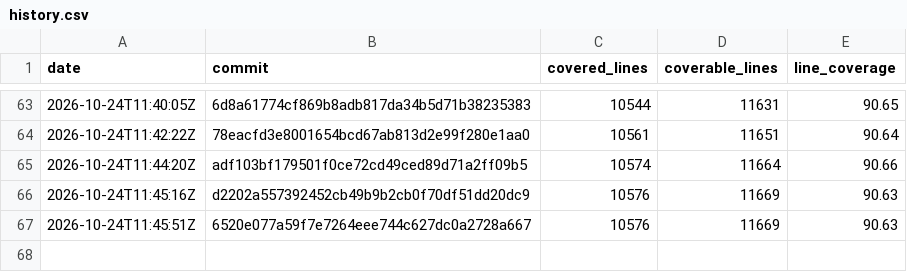
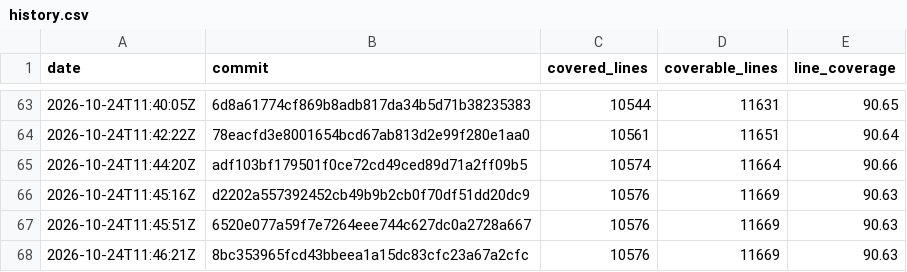
Before and after one commit to enaweg/godot-epluginframework, a CSV file: history.csv, drawn as a sheet; only a part is shown, gaps mark what is left out.

```diff
--- a/history.csv
+++ b/history.csv
@@ -67 +67,2 @@ date,commit,covered_lines,coverable_lines,line_coverage
 2026-10-24T11:45:51Z,6520e077a59f7e7264eee744c627dc0a2728a667,10576,11669,90.63
+2026-10-24T11:46:21Z,8bc353965fcd43bbeea1a15dc83cfc23a67a2cfc,10576,11669,90.63
```
Also changed, not shown: 2 other files.
